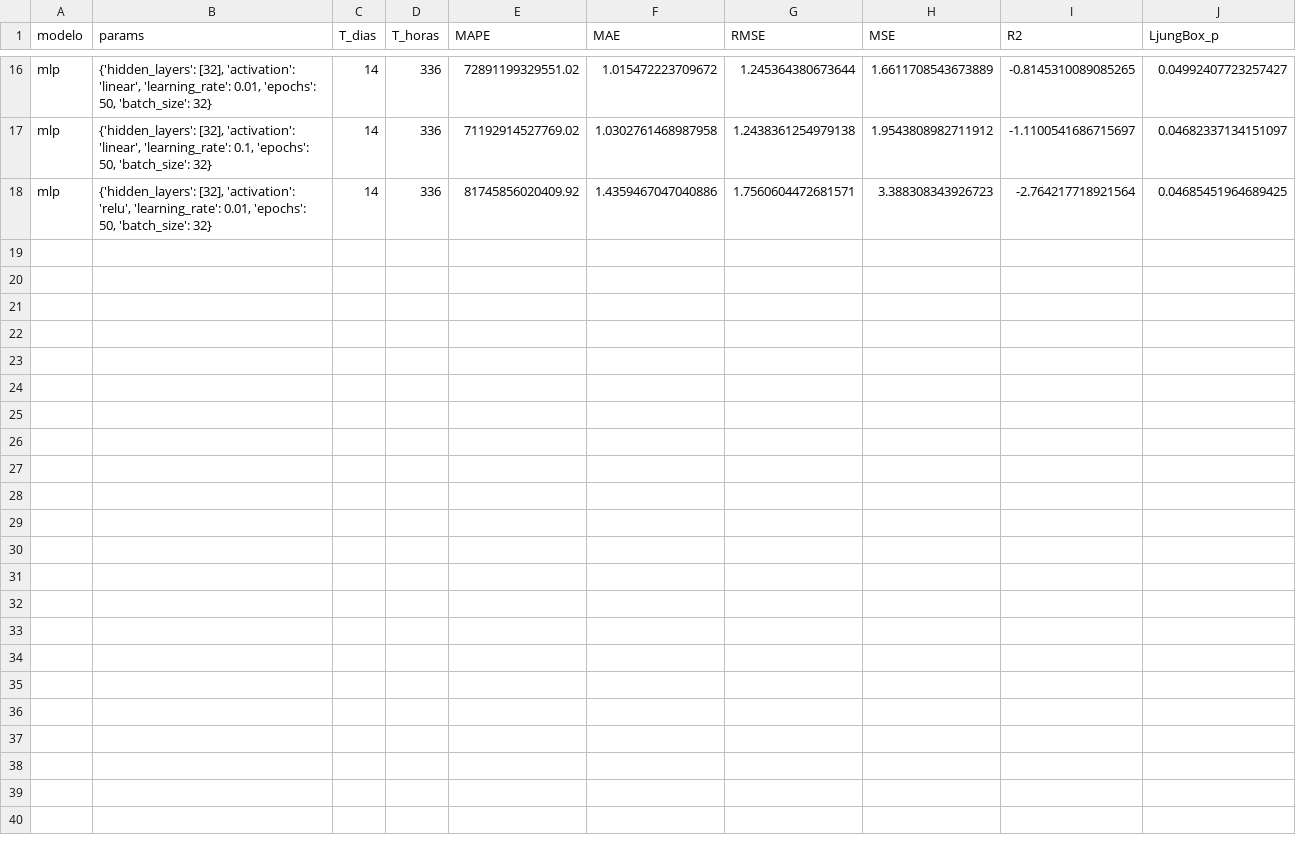
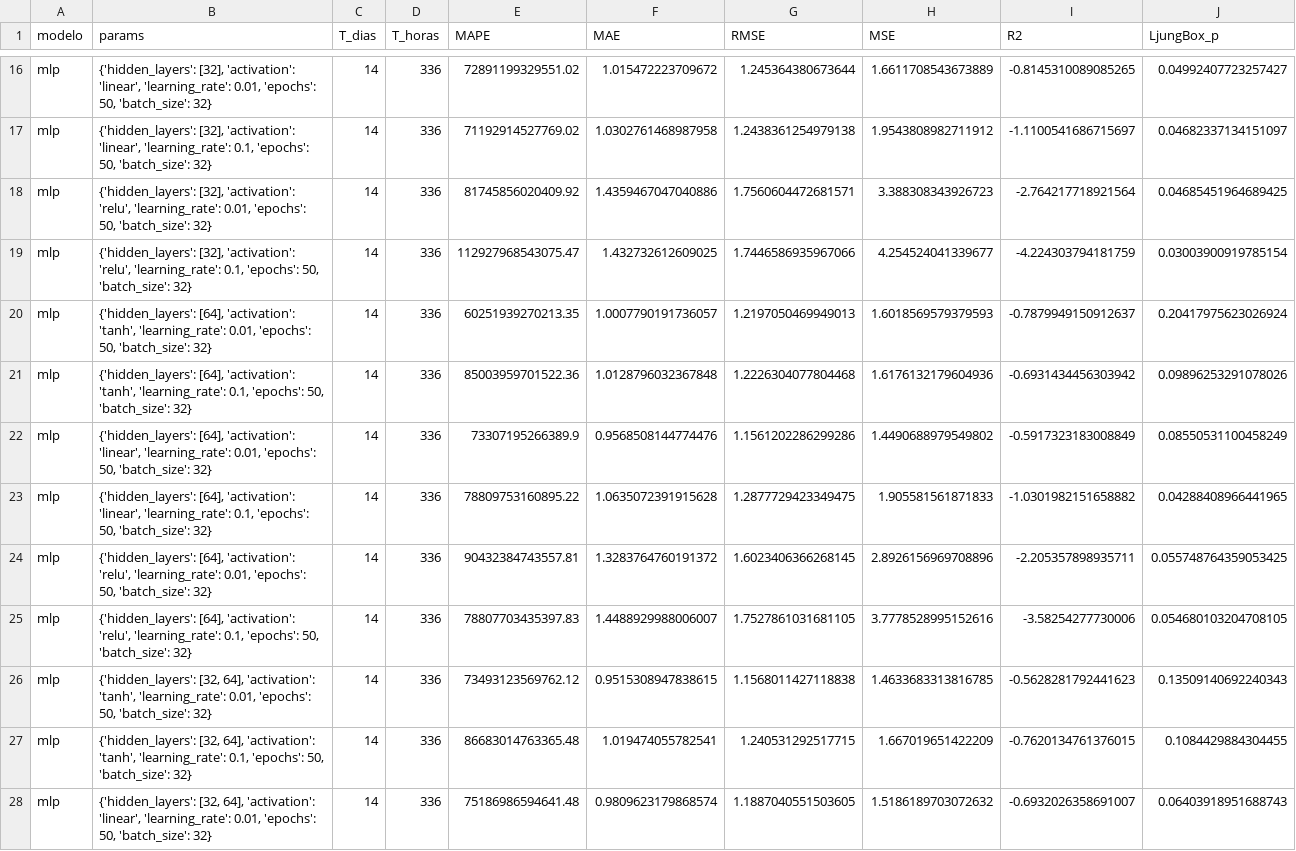
Before and after one commit to Ancorreapacheco/ml_final, a CSV file: trabajo_final/progreso/mlp_resultados_T14.csv, drawn as a sheet; only a part is shown, gaps mark what is left out; the diff covers the shown part only.

Commit message:
mlp_results

```diff
--- a/trabajo_final/progreso/mlp_resultados_T14.csv
+++ b/trabajo_final/progreso/mlp_resultados_T14.csv
@@ -18 +18,11 @@ mlp,"{'hidden_layers': [32], 'activation': 'linear', 'learning_rate': 0.1, 'epoc
 mlp,"{'hidden_layers': [32], 'activation': 'relu', 'learning_rate': 0.01, 'epochs': 50, 'batch_size': 32}",14,336,81745856020409.92,1.4359467047040886,1.7560604472681571,3.388308343926723,-2.764217718921564,0.04685451964689425
+mlp,"{'hidden_layers': [32], 'activation': 'relu', 'learning_rate': 0.1, 'epochs': 50, 'batch_size': 32}",14,336,112927968543075.47,1.432732612609025,1.7446586935967066,4.254524041339677,-4.224303794181759,0.03003900919785154
+mlp,"{'hidden_layers': [64], 'activation': 'tanh', 'learning_rate': 0.01, 'epochs': 50, 'batch_size': 32}",14,336,60251939270213.35,1.0007790191736057,1.2197050469949013,1.6018569579379593,-0.7879949150912637,0.20417975623026924
+mlp,"{'hidden_layers': [64], 'activation': 'tanh', 'learning_rate': 0.1, 'epochs': 50, 'batch_size': 32}",14,336,85003959701522.36,1.0128796032367848,1.2226304077804468,1.6176132179604936,-0.6931434456303942,0.09896253291078026
+mlp,"{'hidden_layers': [64], 'activation': 'linear', 'learning_rate': 0.01, 'epochs': 50, 'batch_size': 32}",14,336,73307195266389.9,0.9568508144774476,1.1561202286299286,1.4490688979549802,-0.5917323183008849,0.08550531100458249
+mlp,"{'hidden_layers': [64], 'activation': 'linear', 'learning_rate': 0.1, 'epochs': 50, 'batch_size': 32}",14,336,78809753160895.22,1.0635072391915628,1.2877729423349475,1.905581561871833,-1.0301982151658882,0.04288408966441965
+mlp,"{'hidden_layers': [64], 'activation': 'relu', 'learning_rate': 0.01, 'epochs': 50, 'batch_size': 32}",14,336,90432384743557.81,1.3283764760191372,1.6023406366268145,2.8926156969708896,-2.205357898935711,0.055748764359053425
+mlp,"{'hidden_layers': [64], 'activation': 'relu', 'learning_rate': 0.1, 'epochs': 50, 'batch_size': 32}",14,336,78807703435397.83,1.4488929988006007,1.7527861031681105,3.7778528995152616,-3.58254277730006,0.054680103204708105
+mlp,"{'hidden_layers': [32, 64], 'activation': 'tanh', 'learning_rate': 0.01, 'epochs': 50, 'batch_size': 32}",14,336,73493123569762.12,0.9515308947838615,1.1568011427118838,1.4633683313816785,-0.5628281792441623,0.13509140692240343
+mlp,"{'hidden_layers': [32, 64], 'activation': 'tanh', 'learning_rate': 0.1, 'epochs': 50, 'batch_size': 32}",14,336,86683014763365.48,1.019474055782541,1.240531292517715,1.667019651422209,-0.7620134761376015,0.1084429884304455
+mlp,"{'hidden_layers': [32, 64], 'activation': 'linear', 'learning_rate': 0.01, 'epochs': 50, 'batch_size': 32}",14,336,75186986594641.48,0.9809623179868574,1.1887040551503605,1.5186189703072632,-0.6932026358691007,0.06403918951688743
```
Also changed, not shown: 9 added rows elsewhere in this file, 1 other file.
